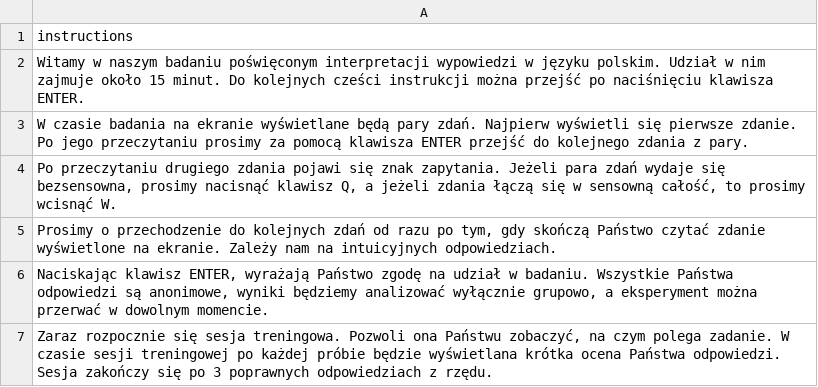
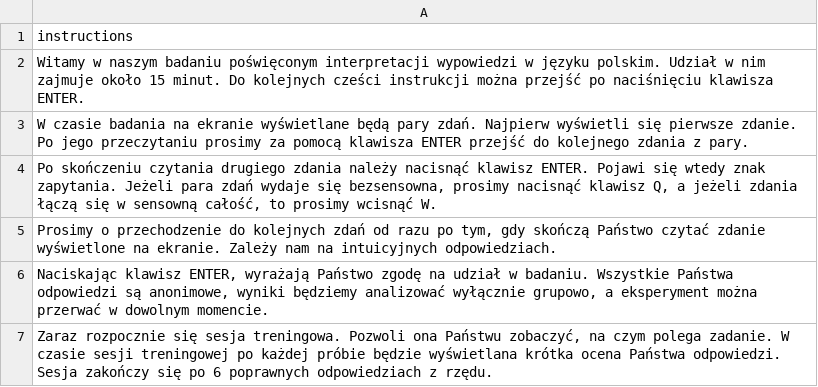
Before and after one commit to PanBartosz/p5psych, a CSV file: example_centering/instructions.csv, drawn as a sheet.

```diff
--- a/example_centering/instructions.csv
+++ b/example_centering/instructions.csv
@@ -3,5 +3,5 @@
 "W czasie badania na ekranie wyświetlane będą pary zdań. Najpierw wyświetli się pierwsze zdanie. Po jego przeczytaniu prosimy za pomocą klawisza ENTER przejść do kolejnego zdania z pary."
-"Po przeczytaniu drugiego zdania pojawi się znak zapytania. Jeżeli para zdań wydaje się bezsensowna, prosimy nacisnąć klawisz Q, a jeżeli zdania łączą się w sensowną całość, to prosimy wcisnąć W."
+"Po skończeniu czytania drugiego zdania należy nacisnąć klawisz ENTER. Pojawi się wtedy znak zapytania. Jeżeli para zdań wydaje się bezsensowna, prosimy nacisnąć klawisz Q, a jeżeli zdania łączą się w sensowną całość, to prosimy wcisnąć W."
 "Prosimy o przechodzenie do kolejnych zdań od razu po tym, gdy skończą Państwo czytać zdanie wyświetlone na ekranie. Zależy nam na intuicyjnych odpowiedziach."
 "Naciskając klawisz ENTER, wyrażają Państwo zgodę na udział w badaniu. Wszystkie Państwa odpowiedzi są anonimowe, wyniki będziemy analizować wyłącznie grupowo, a eksperyment można przerwać w dowolnym momencie."
-"Zaraz rozpocznie się sesja treningowa. Pozwoli ona Państwu zobaczyć, na czym polega zadanie. W czasie sesji treningowej po każdej próbie będzie wyświetlana krótka ocena Państwa odpowiedzi. Sesja zakończy się po 3 poprawnych odpowiedziach z rzędu."
+"Zaraz rozpocznie się sesja treningowa. Pozwoli ona Państwu zobaczyć, na czym polega zadanie. W czasie sesji treningowej po każdej próbie będzie wyświetlana krótka ocena Państwa odpowiedzi. Sesja zakończy się po 6 poprawnych odpowiedziach z rzędu."
```
Also changed, not shown: example_centering/training.csv, 1 other file.
